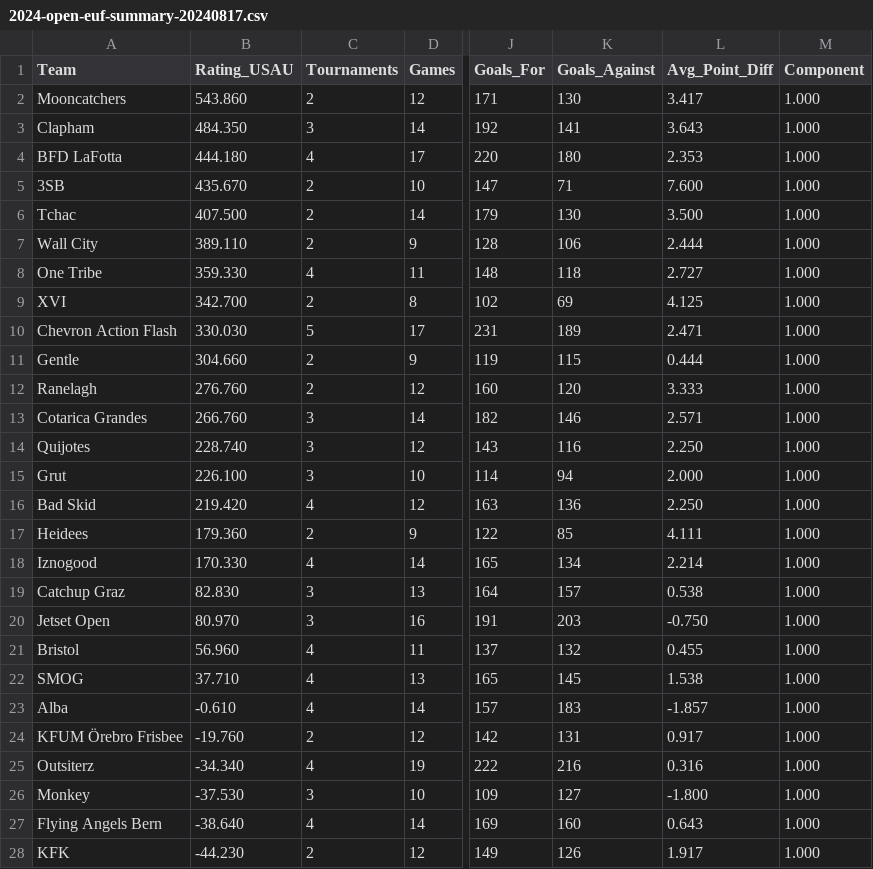
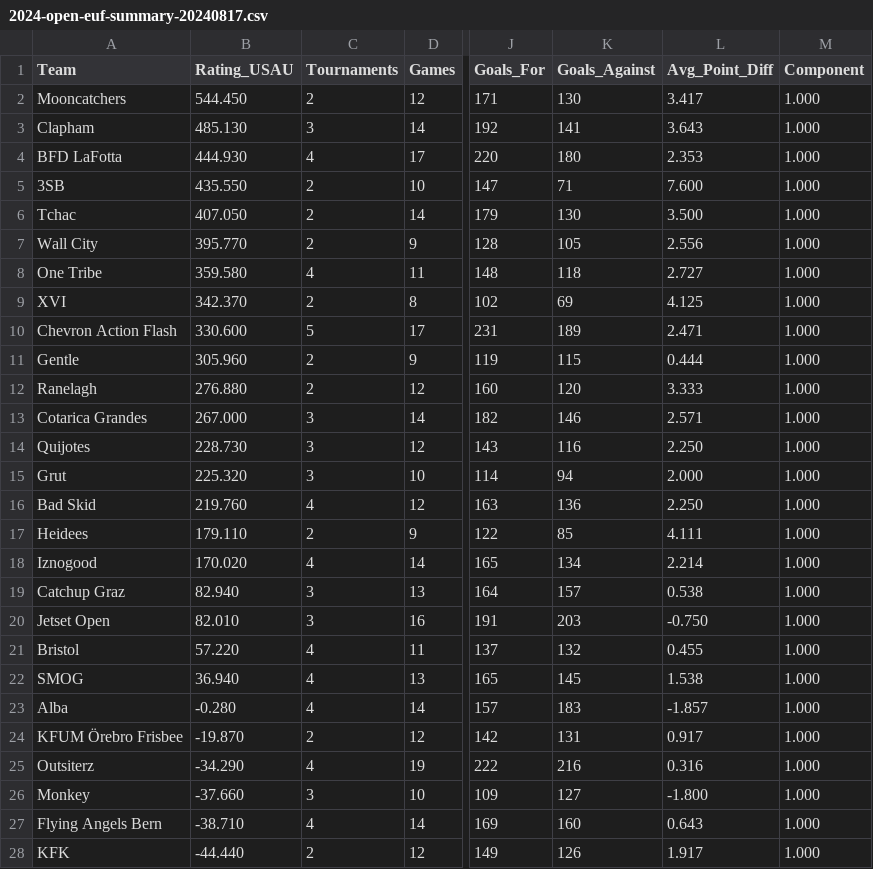
Before and after one commit to vasurav/eucs_explorer, a CSV file: data/2024/output_2024-summer2saturday/2024-open-euf-summary-20240817.csv, drawn as a sheet; only a part is shown, gaps mark what is left out; the diff covers the shown part only; the diff names each change by its address in the sheet, - before the commit and + after, or states it on an @@ line.

```diff
--- a/data/2024/output_2024-summer2saturday/2024-open-euf-summary-20240817.csv
+++ b/data/2024/output_2024-summer2saturday/2024-open-euf-summary-20240817.csv
-B2 (Rating_USAU): 543.860
+B2 (Rating_USAU): 544.450
-B3 (Rating_USAU): 484.350
+B3 (Rating_USAU): 485.130
-B4 (Rating_USAU): 444.180
+B4 (Rating_USAU): 444.930
-B5 (Rating_USAU): 435.670
+B5 (Rating_USAU): 435.550
-B6 (Rating_USAU): 407.500
+B6 (Rating_USAU): 407.050
-B7 (Rating_USAU): 389.110
+B7 (Rating_USAU): 395.770
-K7 (Goals_Against): 106
+K7 (Goals_Against): 105
-L7 (Avg_Point_Diff): 2.444
+L7 (Avg_Point_Diff): 2.556
-B8 (Rating_USAU): 359.330
+B8 (Rating_USAU): 359.580
-B9 (Rating_USAU): 342.700
+B9 (Rating_USAU): 342.370
-B10 (Rating_USAU): 330.030
+B10 (Rating_USAU): 330.600
-B11 (Rating_USAU): 304.660
+B11 (Rating_USAU): 305.960
-B12 (Rating_USAU): 276.760
+B12 (Rating_USAU): 276.880
-B13 (Rating_USAU): 266.760
+B13 (Rating_USAU): 267.000
-B14 (Rating_USAU): 228.740
+B14 (Rating_USAU): 228.730
-B15 (Rating_USAU): 226.100
+B15 (Rating_USAU): 225.320
-B16 (Rating_USAU): 219.420
+B16 (Rating_USAU): 219.760
-B17 (Rating_USAU): 179.360
+B17 (Rating_USAU): 179.110
-B18 (Rating_USAU): 170.330
+B18 (Rating_USAU): 170.020
-B19 (Rating_USAU): 82.830
+B19 (Rating_USAU): 82.940
-B20 (Rating_USAU): 80.970
+B20 (Rating_USAU): 82.010
-B21 (Rating_USAU): 56.960
+B21 (Rating_USAU): 57.220
-B22 (Rating_USAU): 37.710
+B22 (Rating_USAU): 36.940
-B23 (Rating_USAU): -0.610
+B23 (Rating_USAU): -0.280
-B24 (Rating_USAU): -19.760
+B24 (Rating_USAU): -19.870
-B25 (Rating_USAU): -34.340
+B25 (Rating_USAU): -34.290
-B26 (Rating_USAU): -37.530
+B26 (Rating_USAU): -37.660
-B27 (Rating_USAU): -38.640
+B27 (Rating_USAU): -38.710
-B28 (Rating_USAU): -44.230
+B28 (Rating_USAU): -44.440
```
Also changed, not shown: 30 edited cells elsewhere in this file, data/2024/output_2024-summer2saturday/2024-mixed-euf-games-20240817.csv, data/2024/output_2024-summer2saturday/2024-mixed-euf-summary-20240817.csv, 2 other files.
